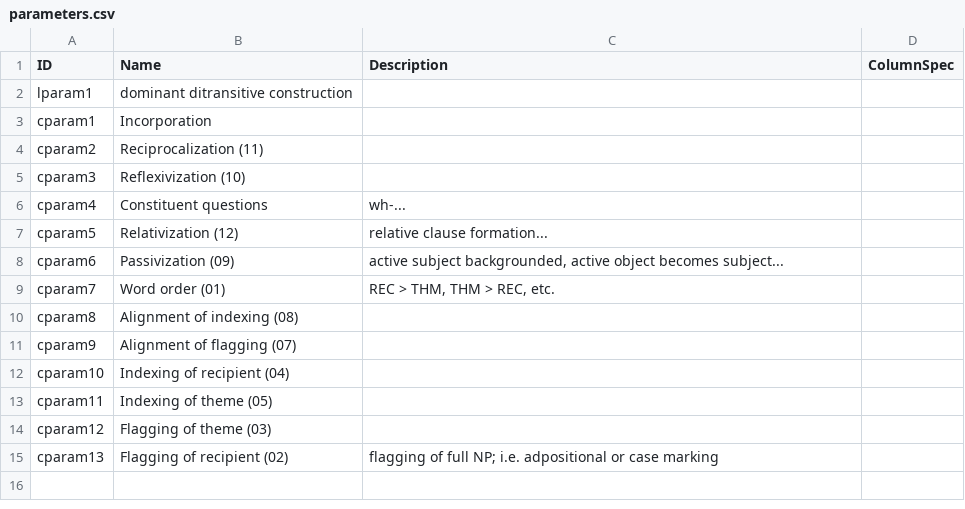
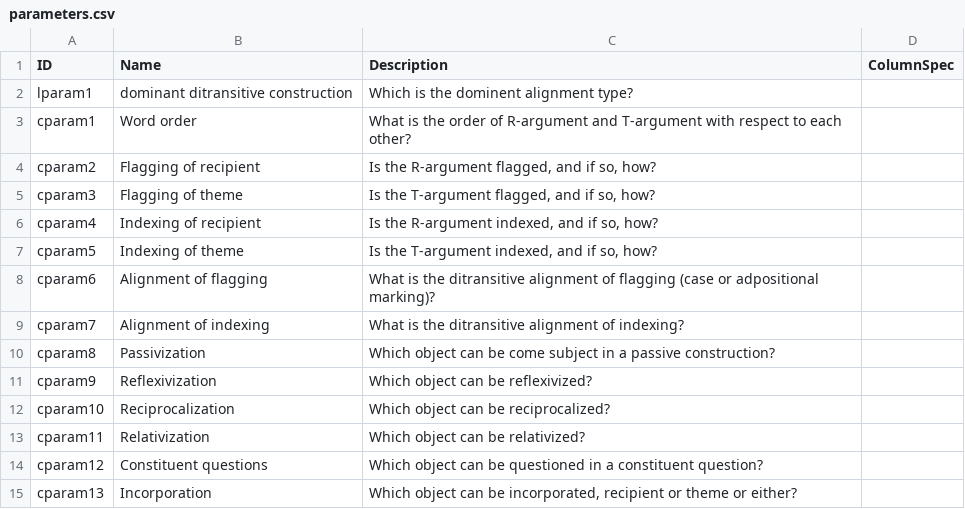
Before and after one commit to cldf-datasets/malchukovditransitives, a CSV file: cldf/parameters.csv, drawn as a sheet.

```diff
--- a/cldf/parameters.csv
+++ b/cldf/parameters.csv
@@ -1,15 +1,15 @@
 ID,Name,Description,ColumnSpec
-lparam1,dominant ditransitive construction,,
-cparam1,Incorporation,,
-cparam2,Reciprocalization (11),,
-cparam3,Reflexivization (10),,
-cparam4,Constituent questions,wh-...,
-cparam5,Relativization (12),relative clause formation...,
-cparam6,Passivization (09),"active subject backgrounded, active object becomes subject...",
-cparam7,Word order (01),"REC > THM, THM > REC, etc.",
-cparam8,Alignment of indexing (08),,
-cparam9,Alignment of flagging (07),,
-cparam10,Indexing of recipient (04),,
-cparam11,Indexing of theme (05),,
-cparam12,Flagging of theme (03),,
-cparam13,Flagging of recipient (02),flagging of full NP; i.e. adpositional or case marking,
+lparam1,dominant ditransitive construction,Which is the dominent alignment type?,
+cparam1,Word order,What is the order of R-argument and T-argument with respect to each other?,
+cparam2,Flagging of recipient,"Is the R-argument flagged, and if so, how?",
+cparam3,Flagging of theme,"Is the T-argument flagged, and if so, how?",
+cparam4,Indexing of recipient,"Is the R-argument indexed, and if so, how?",
+cparam5,Indexing of theme,"Is the T-argument indexed, and if so, how?",
+cparam6,Alignment of flagging,What is the ditransitive alignment of flagging (case or adpositional marking)?,
+cparam7,Alignment of indexing,What is the ditransitive alignment of indexing?,
+cparam8,Passivization,Which object can be come subject in a passive construction?,
+cparam9,Reflexivization,Which object can be reflexivized?,
+cparam10,Reciprocalization,Which object can be reciprocalized?,
+cparam11,Relativization,Which object can be relativized?,
+cparam12,Constituent questions,Which object can be questioned in a constituent question?,
+cparam13,Incorporation,"Which object can be incorporated, recipient or theme or either?",
```
Also changed, not shown: cldf/codes.csv, cldf/cvalues.csv, 4 other files.
